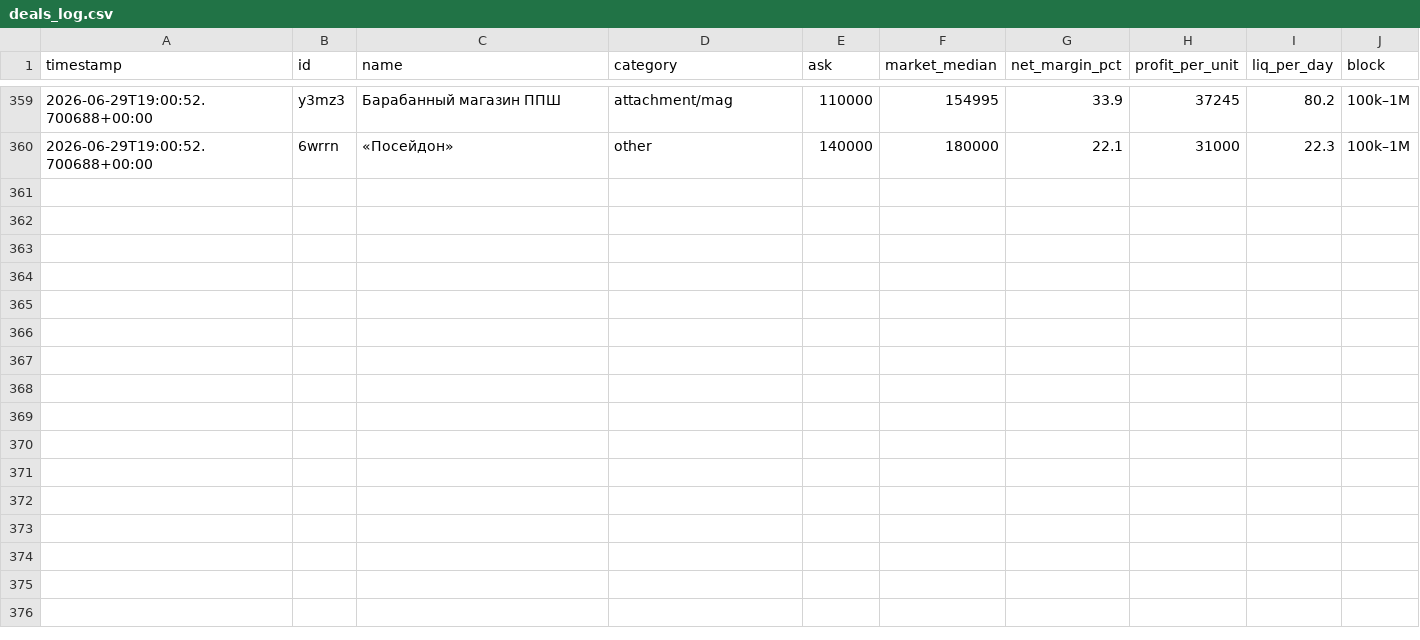
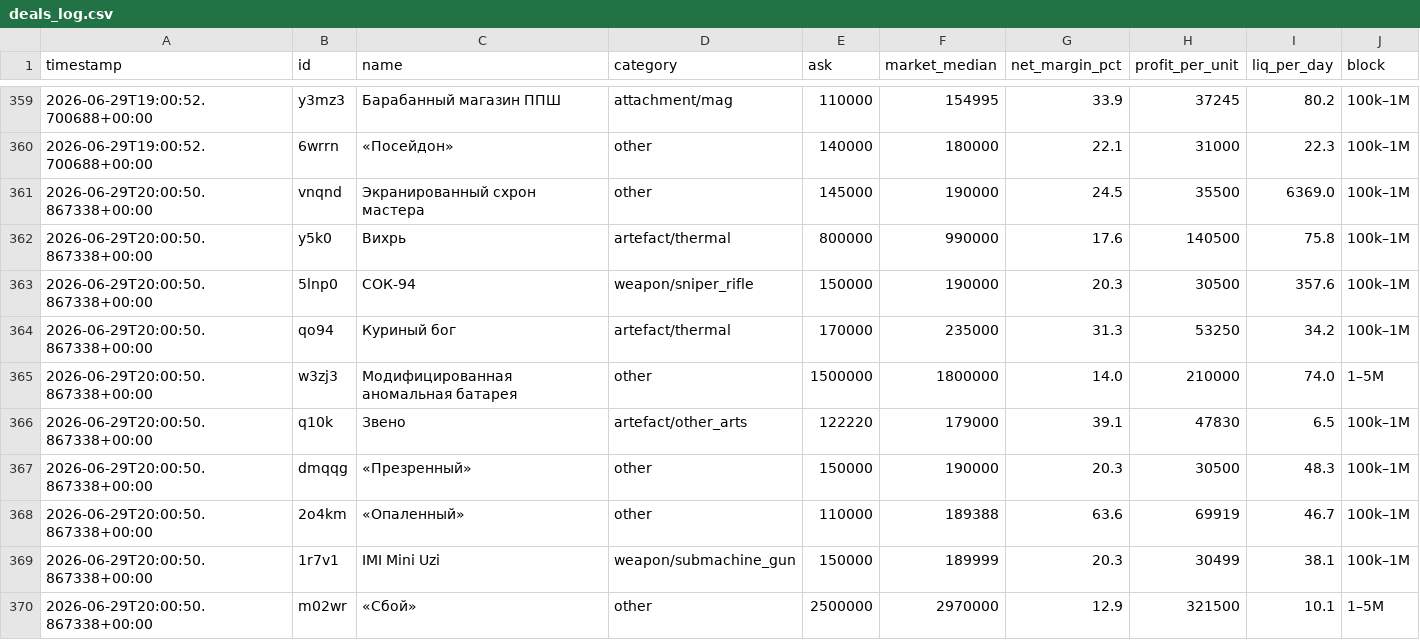
Before and after one commit to gromkyi/sz-deal-bot, a CSV file: deals_log.csv, drawn as a sheet; only a part is shown, gaps mark what is left out; the diff names each change by its address in the sheet, - before the commit and + after, or states it on an @@ line.

```diff
--- a/deals_log.csv
+++ b/deals_log.csv
+row 361: 2026-06-29T20:00:50.867338+00:00 | vnqnd | Экранированный схрон мастера | other | 145000 | 190000 | 24.5 | 35500 | 6369.0 | 100k–1M
+row 362: 2026-06-29T20:00:50.867338+00:00 | y5k0 | Вихрь | artefact/thermal | 800000 | 990000 | 17.6 | 140500 | 75.8 | 100k–1M
+row 363: 2026-06-29T20:00:50.867338+00:00 | 5lnp0 | СОК-94 | weapon/sniper_rifle | 150000 | 190000 | 20.3 | 30500 | 357.6 | 100k–1M
+row 364: 2026-06-29T20:00:50.867338+00:00 | qo94 | Куриный бог | artefact/thermal | 170000 | 235000 | 31.3 | 53250 | 34.2 | 100k–1M
+row 365: 2026-06-29T20:00:50.867338+00:00 | w3zj3 | Модифицированная аномальная батарея | other | 1500000 | 1800000 | 14.0 | 210000 | 74.0 | 1–5M
+row 366: 2026-06-29T20:00:50.867338+00:00 | q10k | Звено | artefact/other_arts | 122220 | 179000 | 39.1 | 47830 | 6.5 | 100k–1M
+row 367: 2026-06-29T20:00:50.867338+00:00 | dmqqg | «Презренный» | other | 150000 | 190000 | 20.3 | 30500 | 48.3 | 100k–1M
+row 368: 2026-06-29T20:00:50.867338+00:00 | 2o4km | «Опаленный» | other | 110000 | 189388 | 63.6 | 69919 | 46.7 | 100k–1M
+row 369: 2026-06-29T20:00:50.867338+00:00 | 1r7v1 | IMI Mini Uzi | weapon/submachine_gun | 150000 | 189999 | 20.3 | 30499 | 38.1 | 100k–1M
+row 370: 2026-06-29T20:00:50.867338+00:00 | m02wr | «Сбой» | other | 2500000 | 2970000 | 12.9 | 321500 | 10.1 | 1–5M
```
Also changed, not shown: 1 other file.
